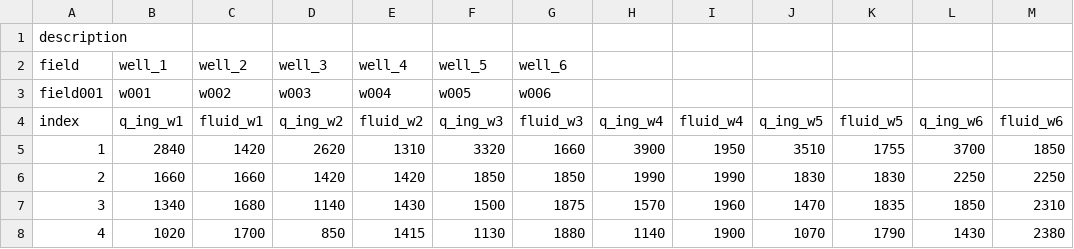
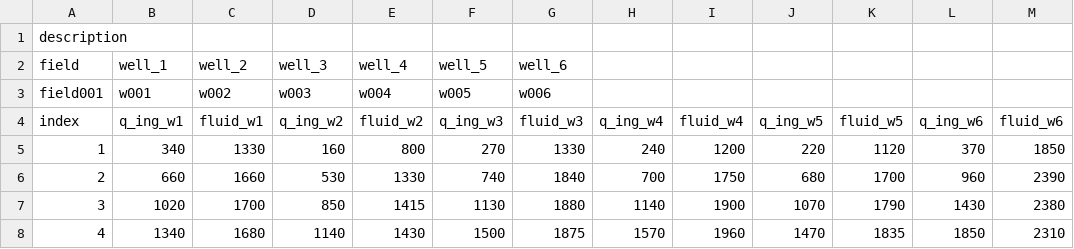
Before and after one commit to dmikan/OptimGL2025, a CSV file: data/gl_kanu_data_version_01.csv, drawn as a sheet; only a part is shown; the diff covers the shown part only.

```diff
--- a/data/gl_kanu_data_version_01.csv
+++ b/data/gl_kanu_data_version_01.csv
@@ -4,5 +4,5 @@ field001,w001,w002,w003,w004,w005,w006,,,,,,
 index,q_ing_w1,fluid_w1,q_ing_w2,fluid_w2,q_ing_w3,fluid_w3,q_ing_w4,fluid_w4,q_ing_w5,fluid_w5,q_ing_w6,fluid_w6
-1,2840,1420,2620,1310,3320,1660,3900,1950,3510,1755,3700,1850
-2,1660,1660,1420,1420,1850,1850,1990,1990,1830,1830,2250,2250
-3,1340,1680,1140,1430,1500,1875,1570,1960,1470,1835,1850,2310
-4,1020,1700,850,1415,1130,1880,1140,1900,1070,1790,1430,2380
+1,340,1330,160,800,270,1330,240,1200,220,1120,370,1850
+2,660,1660,530,1330,740,1840,700,1750,680,1700,960,2390
+3,1020,1700,850,1415,1130,1880,1140,1900,1070,1790,1430,2380
+4,1340,1680,1140,1430,1500,1875,1570,1960,1470,1835,1850,2310
```
Also changed, not shown: 22 edited cells elsewhere in this file, 10 other files.
